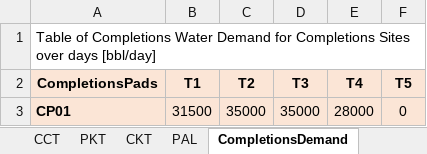
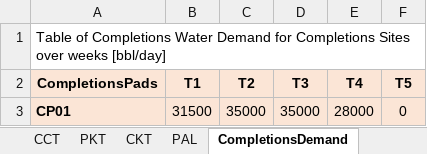
Before and after one commit to project-pareto/project-pareto, an Excel workbook: pareto/case_studies/operational_generic_case_study.xlsx, sheet CompletionsDemand, drawn as a sheet; values as stored, in another font and other column widths than the file's, no borders; the diff names each change by its address in the sheet, - before the commit and + after, or states it on an @@ line.

```diff
--- a/pareto/case_studies/operational_generic_case_study.xlsx (sheet CompletionsDemand)
+++ b/pareto/case_studies/operational_generic_case_study.xlsx (sheet CompletionsDemand)
-A1 (CompletionsPads): …Sites over days [bbl/day]
+A1 (CompletionsPads): …Sites over weeks [bbl/day]
```
Also changed, not shown: sheet Units, sheet TankFlowbackRates, 3 other files.
